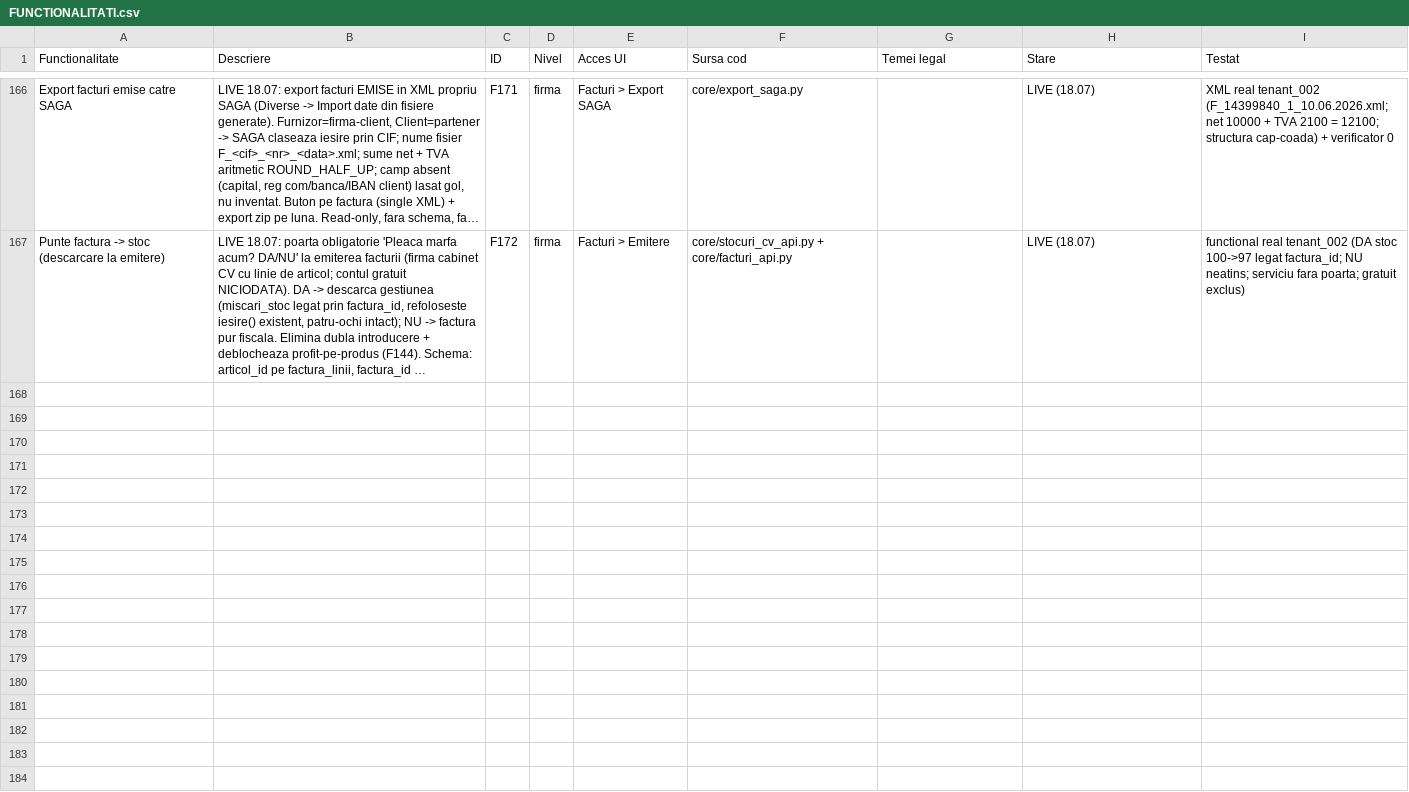
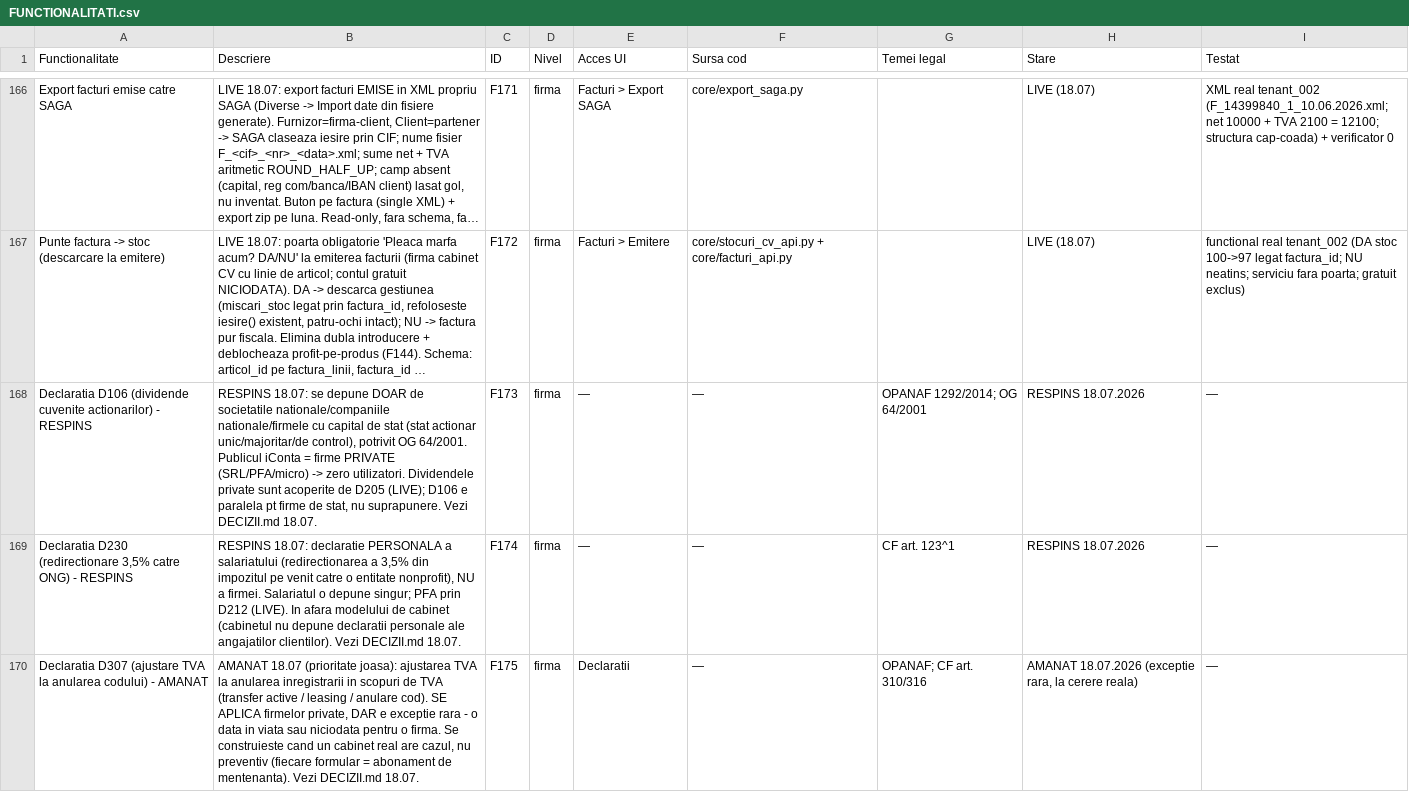
Before and after one commit to CostinHat/iconta-nou-review, a CSV file: FUNCTIONALITATI.csv, drawn as a sheet; only a part is shown, gaps mark what is left out; long unchanged cells end in …; the diff names each change by its address in the sheet, - before the commit and + after, or states it on an @@ line.

```diff
--- a/FUNCTIONALITATI.csv
+++ b/FUNCTIONALITATI.csv
+row 168: Declaratia D106 (dividende cuvenite actionarilor) - RESPINS | RESPINS 18.07: se depune DOAR de societatile nationale/companiile nationale/firmele cu capital de stat (stat actionar unic/majoritar/de control), potrivit OG 64/2001. Publicul iConta = firme PRIVATE (SRL/PFA/micro) -> zero utilizatori. Dividendele private sunt acoperite de D205 (LIVE); D106 e paralela pt firme de stat, nu suprapunere. Vezi DECIZII.md 18.07. | F173 | firma | — | — | OPANAF 1292/2014; OG 64/2001 | RESPINS 18.07.2026 | —
+row 169: Declaratia D230 (redirectionare 3,5% catre ONG) - RESPINS | RESPINS 18.07: declaratie PERSONALA a salariatului (redirectionarea a 3,5% din impozitul pe venit catre o entitate nonprofit), NU a firmei. Salariatul o depune singur; PFA prin D212 (LIVE). In afara modelului de cabinet (cabinetul nu depune declaratii personale ale angajatilor clientilor). Vezi DECIZII.md 18.07. | F174 | firma | — | — | CF art. 123^1 | RESPINS 18.07.2026 | —
+row 170: Declaratia D307 (ajustare TVA la anularea codului) - AMANAT | AMANAT 18.07 (prioritate joasa): ajustarea TVA la anularea inregistrarii in scopuri de TVA (transfer active / leasing / anulare cod). SE APLICA firmelor private, DAR e exceptie rara - o data in viata sau niciodata pentru o firma. Se construieste cand un cabinet real are cazul, nu preventiv (fiecare formular = abonament de mentenanta). Vezi DECIZII.md 18.07. | F175 | firma | Declaratii | — | OPANAF; CF art. 310/316 | AMANAT 18.07.2026 (exceptie rara, la cerere reala) | —
```
Also changed, not shown: 1 other file.
